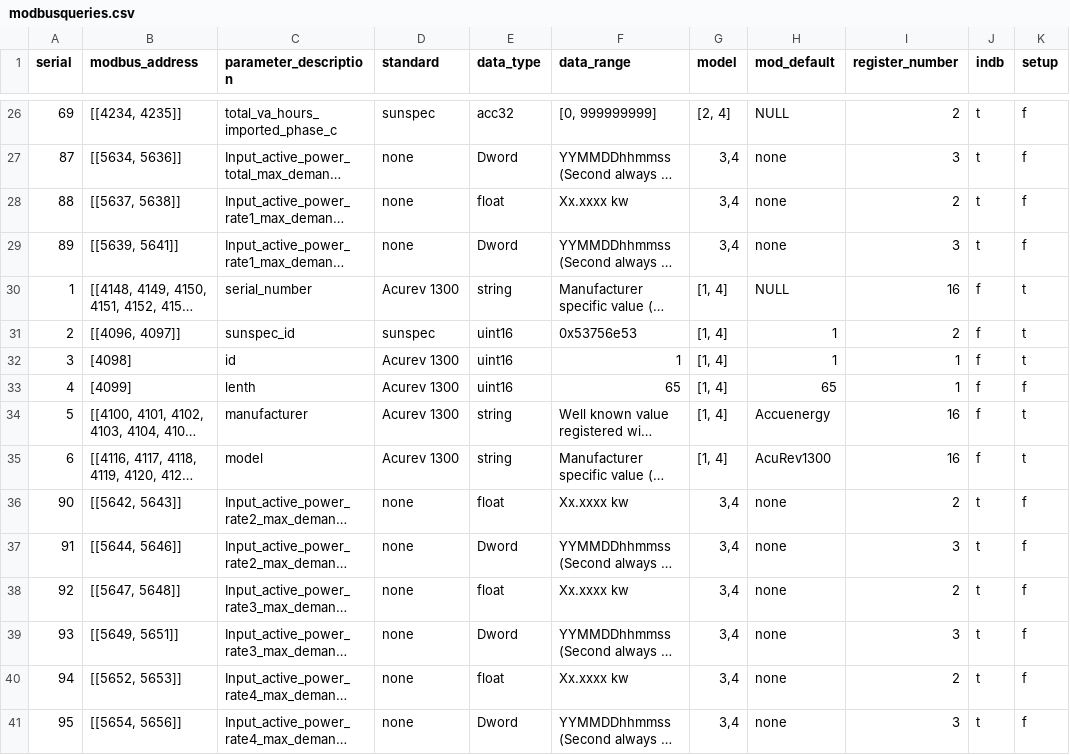
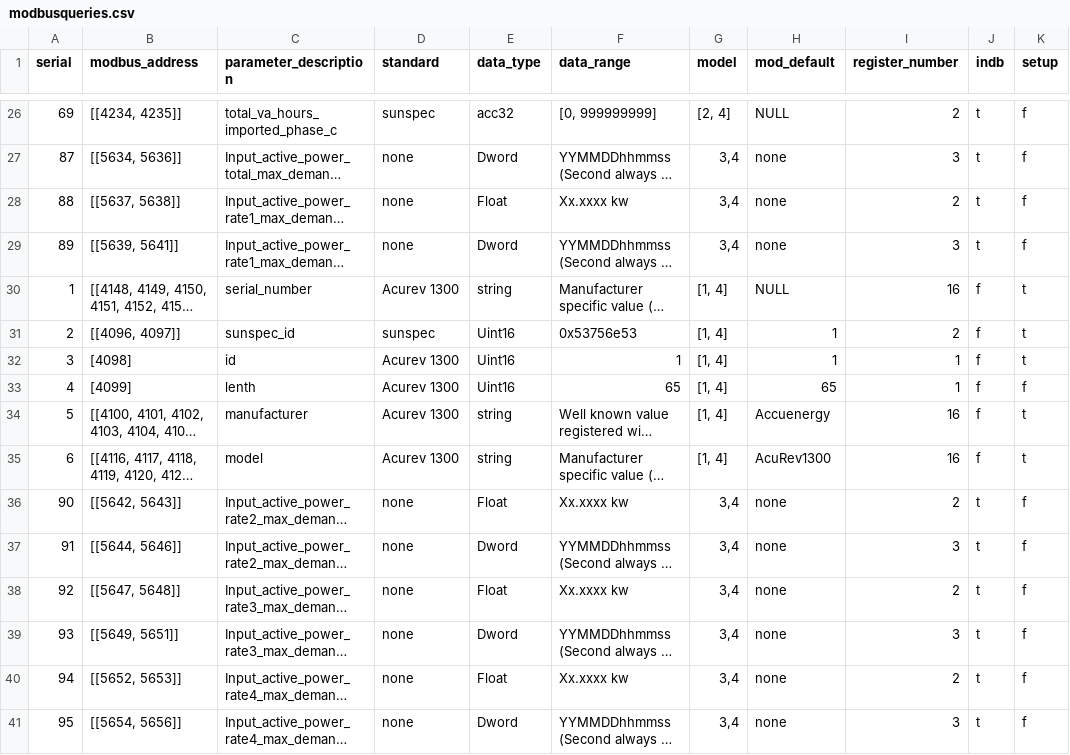
Before and after one commit to NexeliumMx/PowerTIC-data_adquisition, a CSV file: Rapberry/modbusqueries.csv, drawn as a sheet; only a part is shown, gaps mark what is left out; long unchanged cells end in …; the diff covers the shown part only; the diff names each change by its address in the sheet, - before the commit and + after, or states it on an @@ line.

Commit message:
fix

```diff
--- a/Rapberry/modbusqueries.csv
+++ b/Rapberry/modbusqueries.csv
-E28 (data_type): float
+E28 (data_type): Float
-E31:E33 (data_type): uint16
+E31:E33 (data_type): Uint16
-E36 (data_type): float
+E36 (data_type): Float
-E38 (data_type): float
+E38 (data_type): Float
-E40 (data_type): float
+E40 (data_type): Float
```
Also changed, not shown: 8 edited cells elsewhere in this file.
